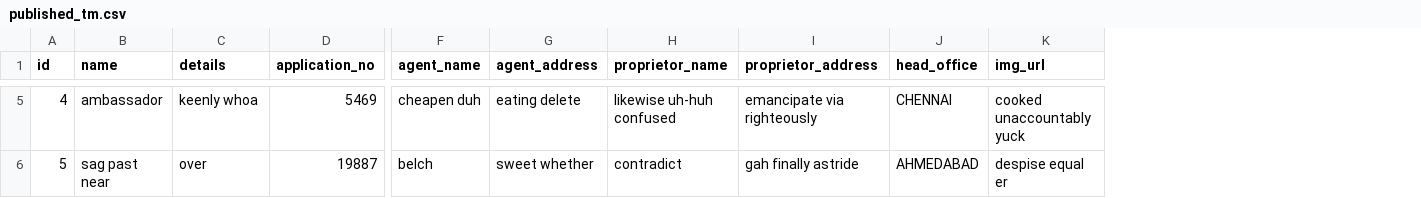
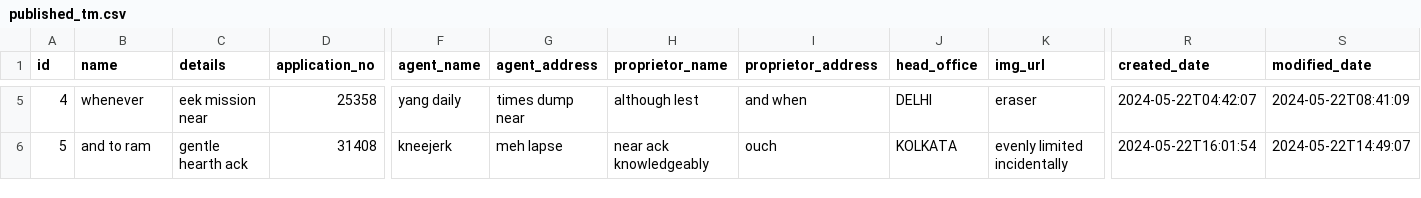
Before and after one commit to ishanbassi/tmadmin, a CSV file: src/main/resources/config/liquibase/fake-data/published_tm.csv, drawn as a sheet; only a part is shown, gaps mark what is left out; the diff covers the shown part only; the diff names each change by its address in the sheet, - before the commit and + after, or states it on an @@ line.

Commit message:
createDate and modifiedDate fields added

```diff
--- a/src/main/resources/config/liquibase/fake-data/published_tm.csv
+++ b/src/main/resources/config/liquibase/fake-data/published_tm.csv
+column R (created_date), rows 5-6: 2024-05-22T04:42:07 | 2024-05-22T16:01:54
+column S (modified_date), rows 5-6: 2024-05-22T08:41:09 | 2024-05-22T14:49:07
-B5 (name): ambassador
+B5 (name): whenever
-C5 (details): keenly whoa
+C5 (details): eek mission near
-D5 (application_no): 5469
+D5 (application_no): 25358
-F5 (agent_name): cheapen duh
+F5 (agent_name): yang daily
-G5 (agent_address): eating delete
+G5 (agent_address): times dump near
-H5 (proprietor_name): likewise uh-huh confused
+H5 (proprietor_name): although lest
-I5 (proprietor_address): emancipate via righteously
+I5 (proprietor_address): and when
-J5 (head_office): CHENNAI
+J5 (head_office): DELHI
-K5 (img_url): cooked unaccountably yuck
+K5 (img_url): eraser
-B6 (name): sag past near
+B6 (name): and to ram
-C6 (details): over
+C6 (details): gentle hearth ack
-D6 (application_no): 19887
+D6 (application_no): 31408
-F6 (agent_name): belch
+F6 (agent_name): kneejerk
-G6 (agent_address): sweet whether
+G6 (agent_address): meh lapse
-H6 (proprietor_name): contradict
+H6 (proprietor_name): near ack knowledgeably
-I6 (proprietor_address): gah finally astride
+I6 (proprietor_address): ouch
-J6 (head_office): AHMEDABAD
+J6 (head_office): KOLKATA
-K6 (img_url): despise equal er
+K6 (img_url): evenly limited incidentally
```
Also changed, not shown: 116 edited cells elsewhere in this file, src/main/resources/config/liquibase/fake-data/tm_agent.csv, src/main/resources/config/liquibase/fake-data/trademark.csv, 57 other files.
